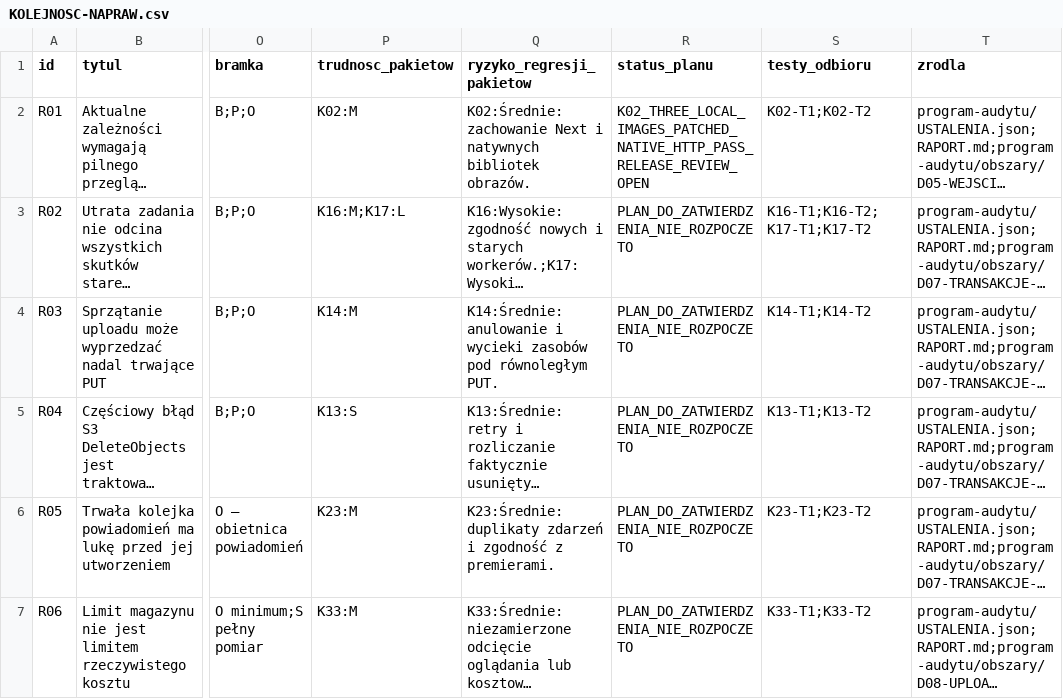
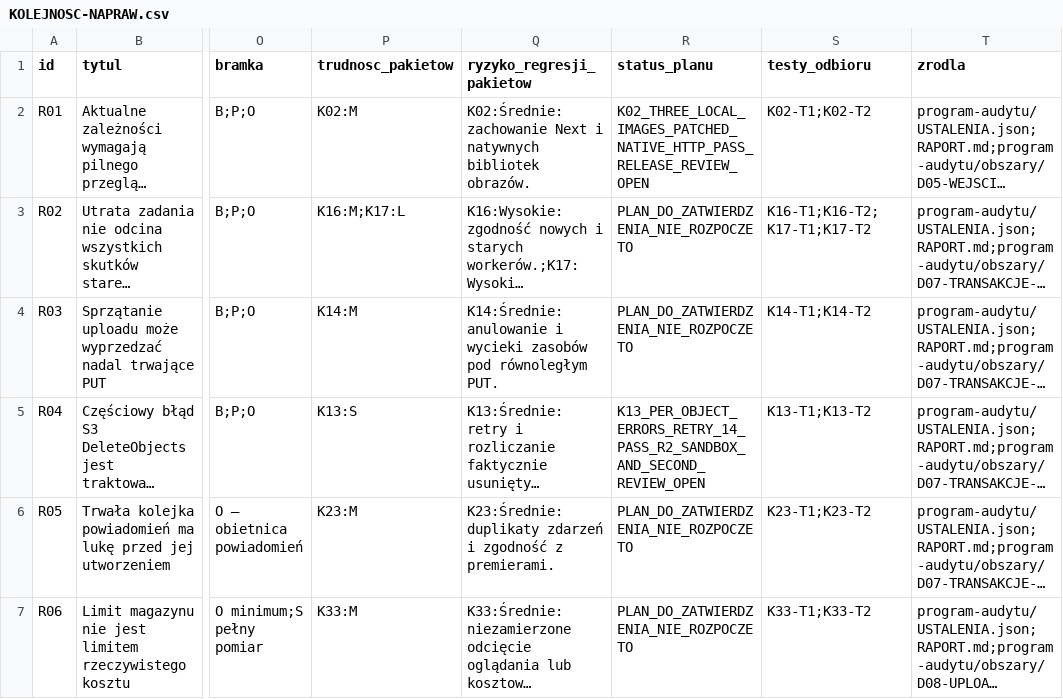
Before and after one commit to pawelekbyra/polutek-pl, a CSV file: docs/audit/2026-11-01-platform-research/KOLEJNOSC-NAPRAW.csv, drawn as a sheet; only a part is shown, gaps mark what is left out; long unchanged cells end in …; the diff names each change by its address in the sheet, - before the commit and + after, or states it on an @@ line.

```diff
--- a/docs/audit/2026-11-01-platform-research/KOLEJNOSC-NAPRAW.csv
+++ b/docs/audit/2026-11-01-platform-research/KOLEJNOSC-NAPRAW.csv
-R5 (status_planu): PLAN_DO_ZATWIERDZENIA_NIE_ROZPOCZETO
+R5 (status_planu): K13_PER_OBJECT_ERRORS_RETRY_14_PASS_R2_SANDBOX_AND_SECOND_REVIEW_OPEN
```
Also changed, not shown: 12 other files.
